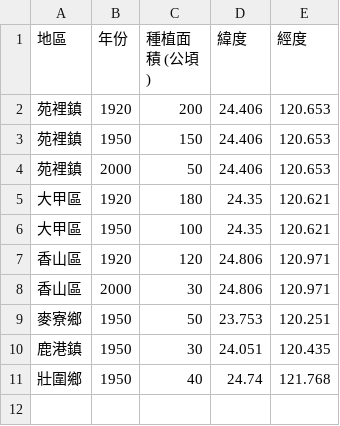
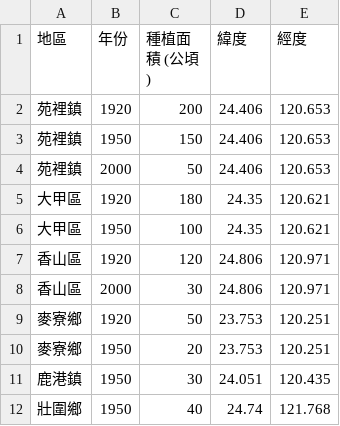
Before and after one commit to liqi6/python_map, a CSV file: 藺草歷史分布數據.csv, drawn as a sheet.

Commit message:
Update 藺草歷史分布數據.csv

```diff
--- a/藺草歷史分布數據.csv
+++ b/藺草歷史分布數據.csv
@@ -8,3 +8,4 @@
 香山區,2000,30,24.806,120.971
-麥寮鄉,1950,50,23.753,120.251
+麥寮鄉,1920,50,23.753,120.251
+麥寮鄉,1950,20,23.753,120.251
 鹿港鎮,1950,30,24.051,120.435
```
